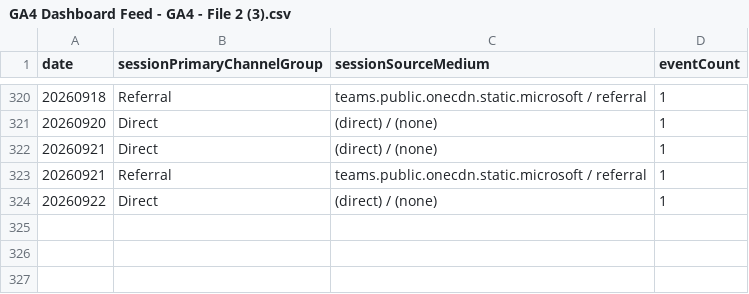
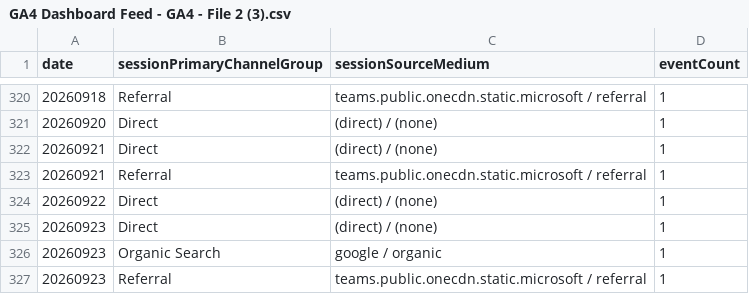
Before and after one commit to UncleAchoo/growth-dashboard, a CSV file: data/GA4 Dashboard Feed - GA4 - File 2 (3).csv, drawn as a sheet; only a part is shown, gaps mark what is left out.

```diff
--- a/data/GA4 Dashboard Feed - GA4 - File 2 (3).csv
+++ b/data/GA4 Dashboard Feed - GA4 - File 2 (3).csv
@@ -324 +324,4 @@ date,sessionPrimaryChannelGroup,sessionSourceMedium,eventCount
 20260922,Direct,(direct) / (none),1
+20260923,Direct,(direct) / (none),1
+20260923,Organic Search,google / organic,1
+20260923,Referral,teams.public.onecdn.static.microsoft / referral,1
```
Also changed, not shown: data/GA4 Dashboard Feed - GA4 - File 1 (3).csv, data/GA4 Dashboard Feed - GA4 - File 3 (3).csv, 2 other files.
